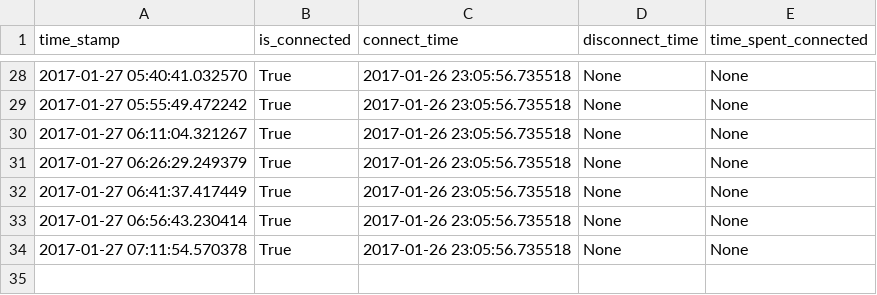
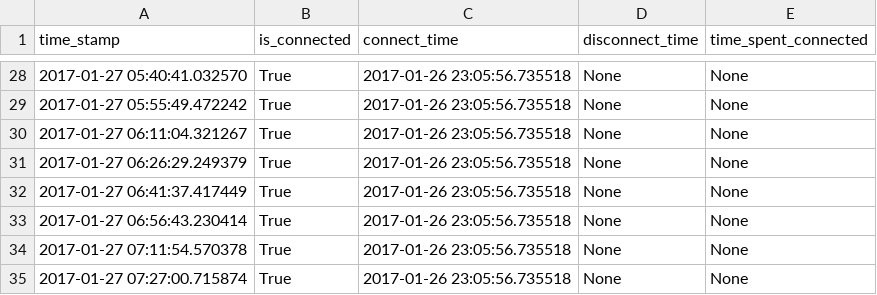
Before and after one commit to miggec/nmap-scan, a CSV file: J_iPhone_Thu-26-Jan_23-05-52.csv, drawn as a sheet; only a part is shown, gaps mark what is left out; the diff names each change by its address in the sheet, - before the commit and + after, or states it on an @@ line.

Commit message:
autocommit @ _Thu-26-Jan_23-05-52

```diff
--- a/J_iPhone_Thu-26-Jan_23-05-52.csv
+++ b/J_iPhone_Thu-26-Jan_23-05-52.csv
+row 35: 2017-01-27 07:27:00.715874 | True | 2017-01-26 23:05:56.735518 | None | None
```
